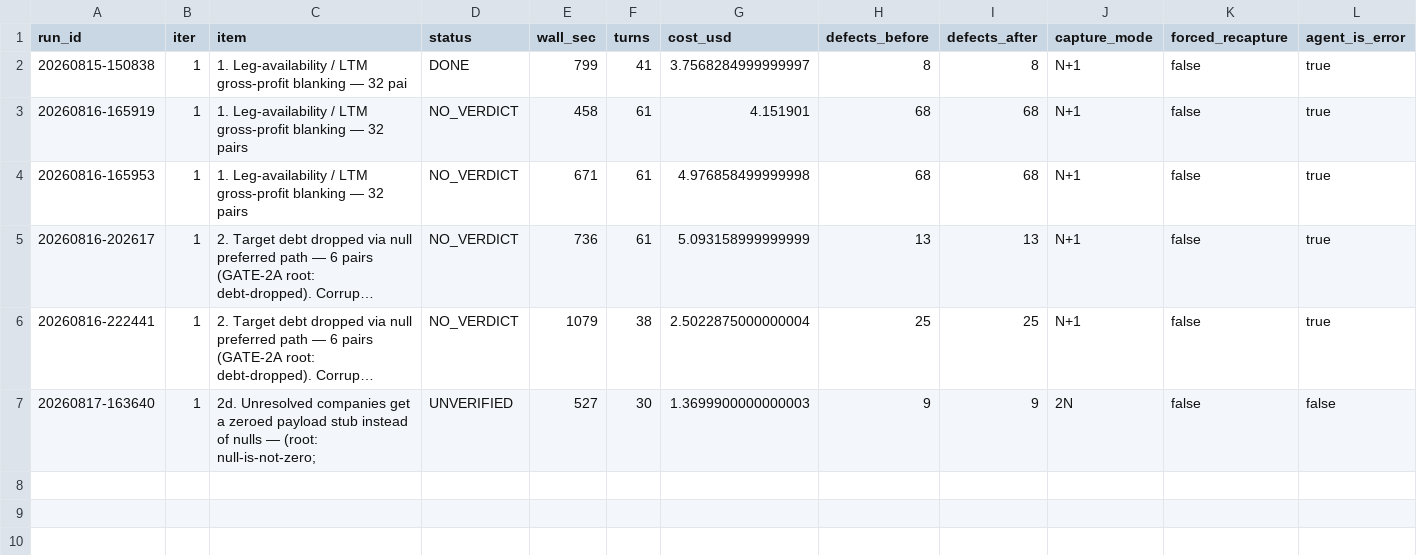
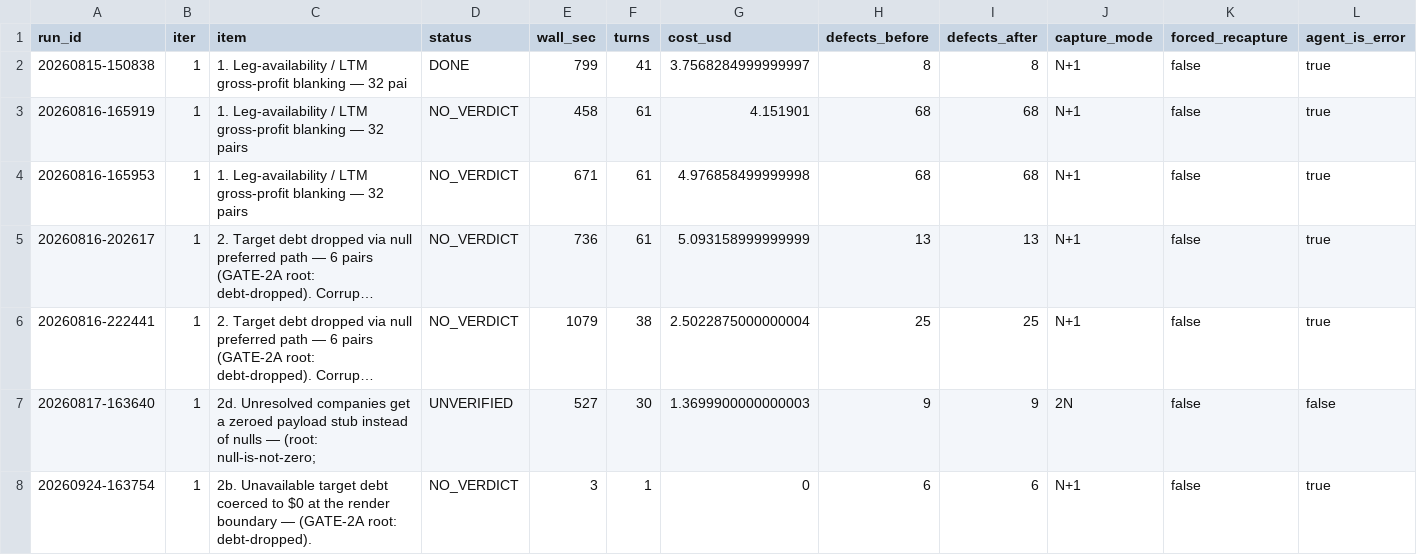
Before and after one commit to beckhamwilson2012/easym-a, a CSV file: agent/calibration.csv, drawn as a sheet; only a part is shown; long unchanged cells end in …; rows hold the shown columns only; the diff names each change by its address in the sheet, - before the commit and + after, or states it on an @@ line.

Commit message:
sweep(20260924-163754) iter 1: 2b. Unavailable target debt coerced to $0 at the render boundary — (GATE-2A root: debt-dropped). [NO_VERDICT] defects 6->6 over 5 analyzable pair(s)

```diff
--- a/agent/calibration.csv
+++ b/agent/calibration.csv
+row 8: 20260924-163754 | 1 | 2b. Unavailable target debt coerced to $0 at the render boundary — (GATE-2A root: debt-dropped). | NO_VERDICT | 3 | 1 | 0 | 6 | 6 | N+1 | false | true
```
Also changed, not shown: 3 other files.
